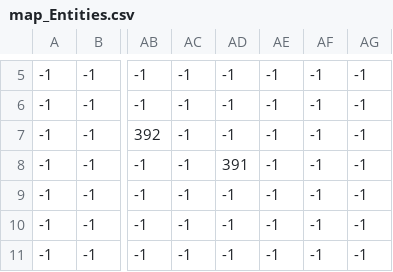
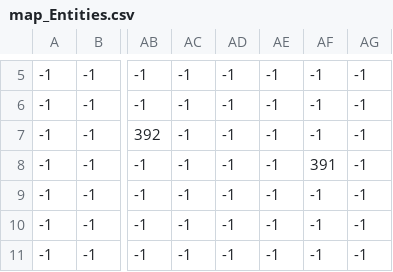
Before and after one commit to leonardo-eyer/PythonGameCourse, a CSV file: map/map_Entities.csv, drawn as a sheet; only a part is shown, gaps mark what is left out; the diff names each change by its address in the sheet, - before the commit and + after, or states it on an @@ line.

```diff
--- a/map/map_Entities.csv
+++ b/map/map_Entities.csv
-AD8: 391
+AD8: -1
-AF8: -1
+AF8: 391
```
Also changed, not shown: 1 other file.
